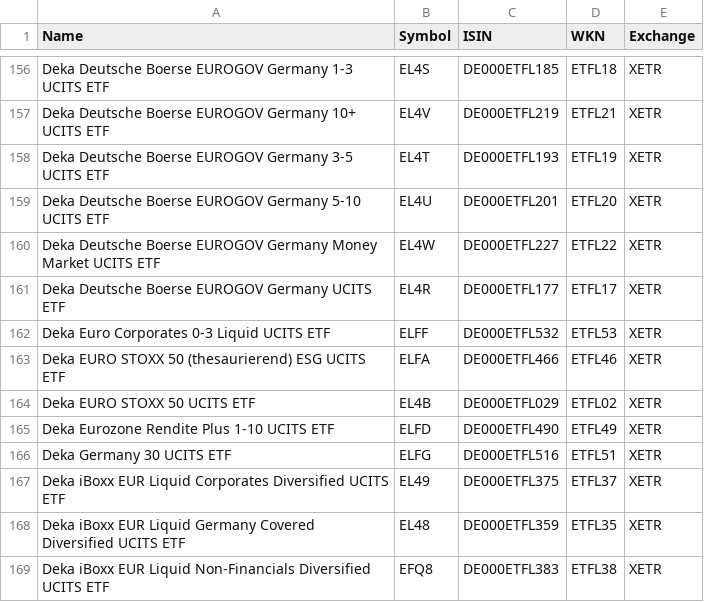
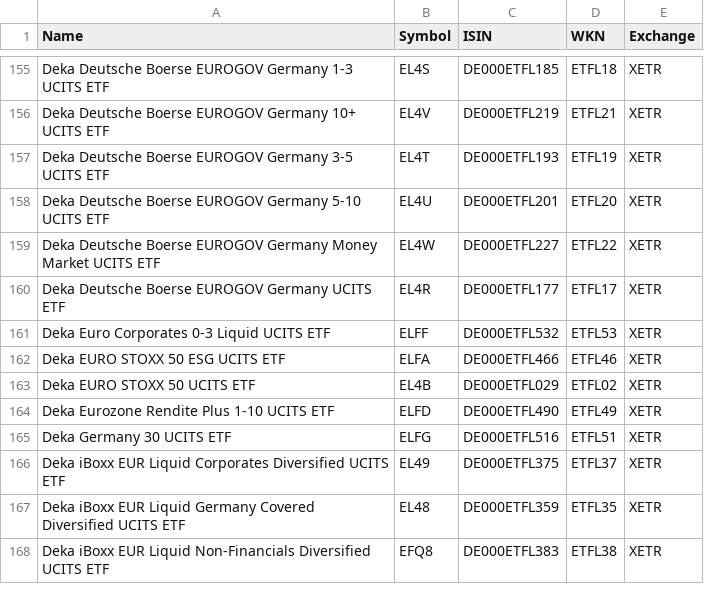
Before and after one commit to BenediktBertsch/German-Stock-Exchange, a CSV file: etf.csv, drawn as a sheet; only a part is shown, gaps mark what is left out; the diff covers the shown part only.

```diff
--- a/etf.csv
+++ b/etf.csv
@@ -162,3 +161,3 @@ Deka Deutsche Boerse EUROGOV Germany UCITS ETF,EL4R,DE000ETFL177,ETFL17,XETR
 Deka Euro Corporates 0-3 Liquid UCITS ETF,ELFF,DE000ETFL532,ETFL53,XETR
-Deka EURO STOXX 50 (thesaurierend) ESG UCITS ETF,ELFA,DE000ETFL466,ETFL46,XETR
+Deka EURO STOXX 50 ESG UCITS ETF,ELFA,DE000ETFL466,ETFL46,XETR
 Deka EURO STOXX 50 UCITS ETF,EL4B,DE000ETFL029,ETFL02,XETR
```
Also changed, not shown: 6 added rows, 1 removed row and 2 moved rows elsewhere in this file, stock.csv.
